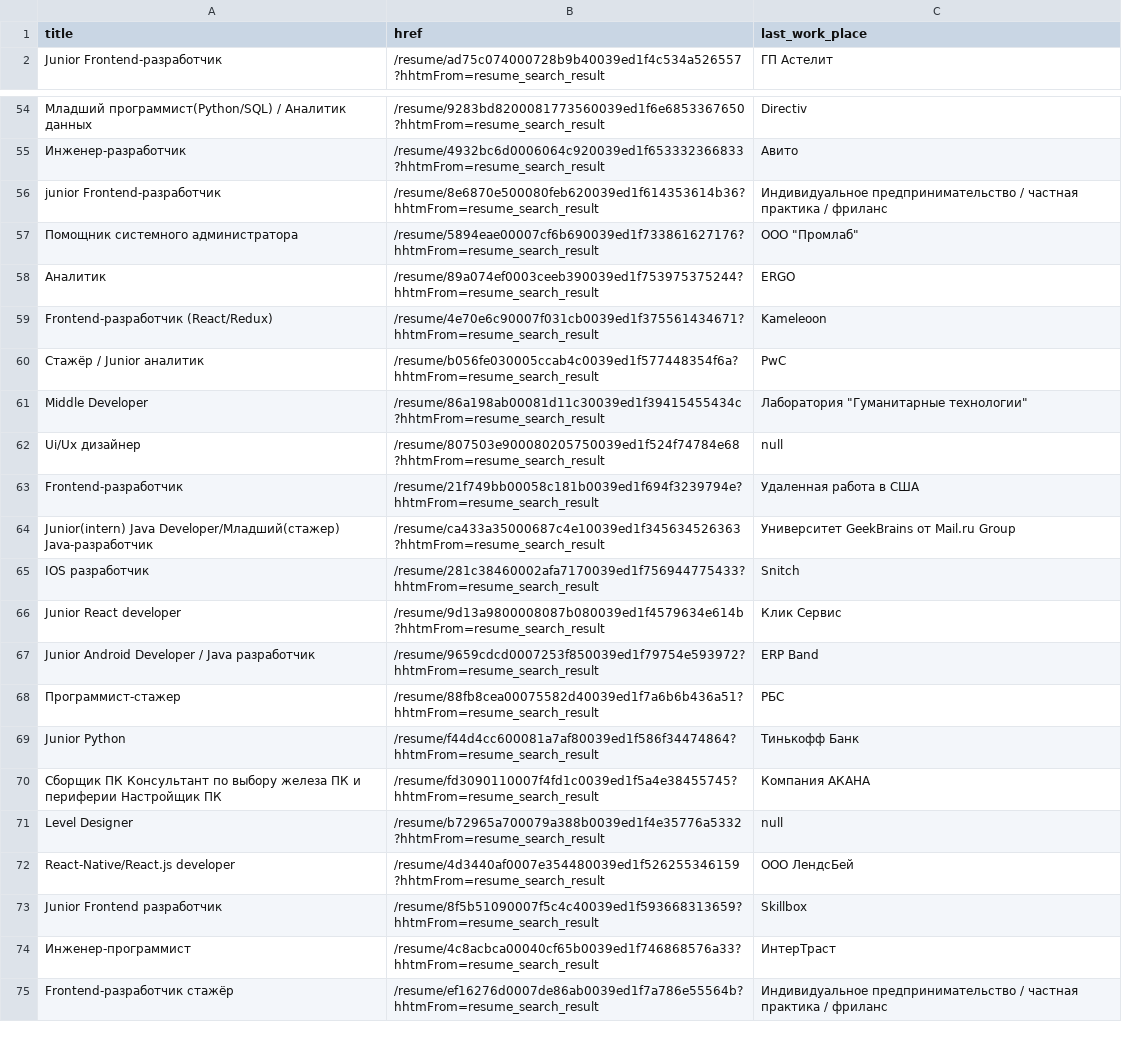
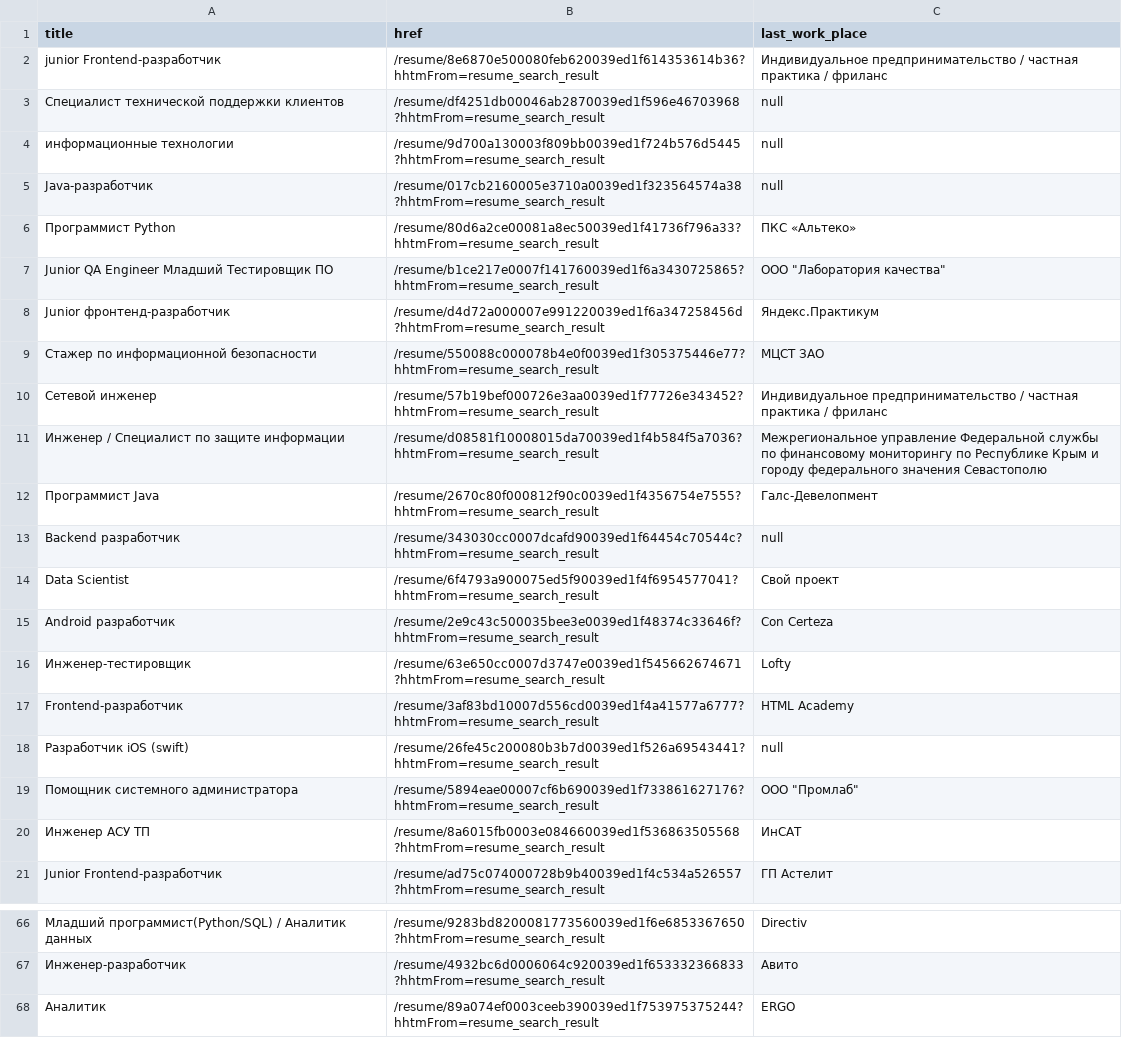
Before and after one commit to EvgeniaKomleva/hh_parse_with_selenium, a CSV file: data/data.csv, drawn as a sheet; only a part is shown, gaps mark what is left out; the shorter side is filled out with more unchanged rows; the diff covers the shown part only; the diff names each change by its address in the sheet, - before the commit and + after, or states it on an @@ line.

Commit message:
Parsing with last page

```diff
--- a/data/data.csv
+++ b/data/data.csv
@@ row 56 moved to row 2: junior Frontend-разработчик @@
+row 3: Специалист технической поддержки клиентов | /resume/df4251db00046ab2870039ed1f596e46703968?hhtmFrom=resume_search_result | null
+row 4: информационные технологии | /resume/9d700a130003f809bb0039ed1f724b576d5445?hhtmFrom=resume_search_result | null
@@ row 36 moved to row 5: Java-разработчик @@
+row 6: Программист Python | /resume/80d6a2ce00081a8ec50039ed1f41736f796a33?hhtmFrom=resume_search_result | ПКС «Альтеко»
@@ row 26 moved to row 7: Junior QA Engineer Младший Тестировщик П… @@
+row 9: Стажер по информационной безопасности | /resume/550088c000078b4e0f0039ed1f305375446e77?hhtmFrom=resume_search_result | МЦСТ ЗАО
+row 10: Сетевой инженер | /resume/57b19bef000726e3aa0039ed1f77726e343452?hhtmFrom=resume_search_result | Индивидуальное предпринимательство / частная практика / фриланс
+row 11: Инженер / Специалист по защите информации | /resume/d08581f10008015da70039ed1f4b584f5a7036?hhtmFrom=resume_search_result | Межрегиональное управление Федеральной службы по финансовому мониторингу по Республике Крым и городу федерального значения Севастополю
+row 12: Программист Java | /resume/2670c80f000812f90c0039ed1f4356754e7555?hhtmFrom=resume_search_result | Галс-Девелопмент
+row 13: Backend разработчик | /resume/343030cc0007dcafd90039ed1f64454c70544c?hhtmFrom=resume_search_result | null
+row 14: Data Scientist | /resume/6f4793a900075ed5f90039ed1f4f6954577041?hhtmFrom=resume_search_result | Свой проект
+row 15: Android разработчик | /resume/2e9c43c500035bee3e0039ed1f48374c33646f?hhtmFrom=resume_search_result | Con Certeza
@@ row 30 moved to row 17: Frontend-разработчик @@
+row 18: Разработчик iOS (swift) | /resume/26fe45c200080b3b7d0039ed1f526a69543441?hhtmFrom=resume_search_result | null
@@ row 57 moved to row 19: Помощник системного администратора @@
+row 20: Инженер АСУ ТП | /resume/8a6015fb0003e084660039ed1f536863505568?hhtmFrom=resume_search_result | ИнСАТ
```
Also changed, not shown: 6 added rows and 2 removed rows elsewhere in this file, 2 other files.
